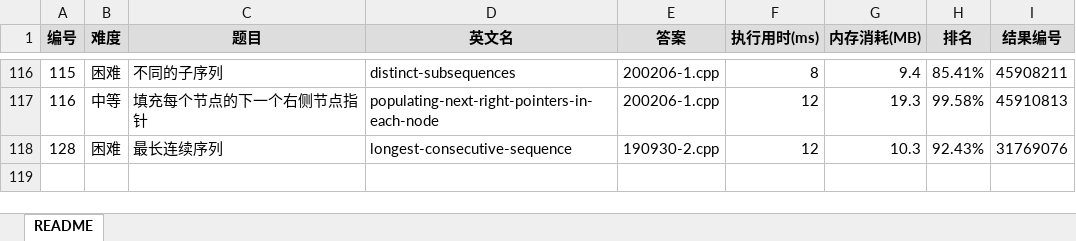
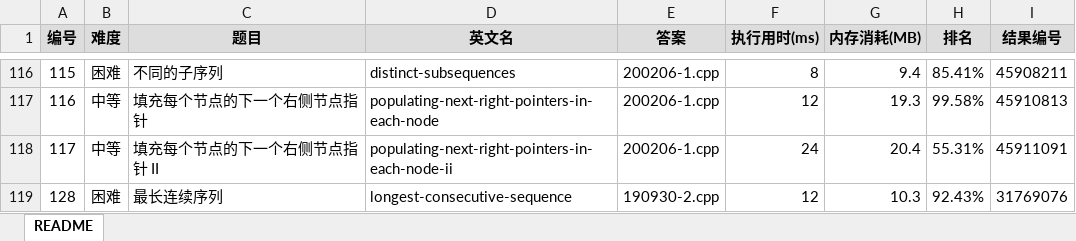
Before and after one commit to yanlinlin82/leetcode, an Excel workbook: results.xlsx, sheet README, drawn as a sheet; only a part is shown, gaps mark what is left out; values as stored, in another font and other column widths than the file's, no borders; the diff names each change by its address in the sheet, - before the commit and + after, or states it on an @@ line.

```diff
--- a/results.xlsx (sheet README)
+++ b/results.xlsx (sheet README)
+row 118: 117 | 中等 | 填充每个节点的下一个右侧节点指针 II | populating-next-right-pointers-in-each-node-ii | 200206-1.cpp | 24 | 20.4 | 55.31% | 45911091
```
Also changed, not shown: 2 other files.
